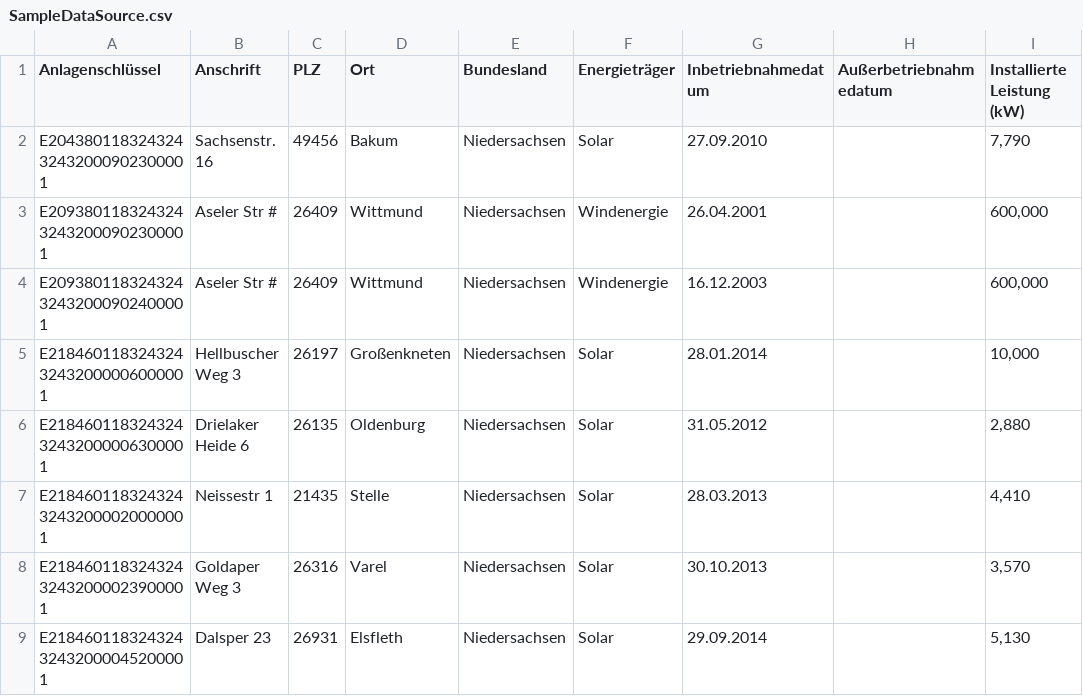
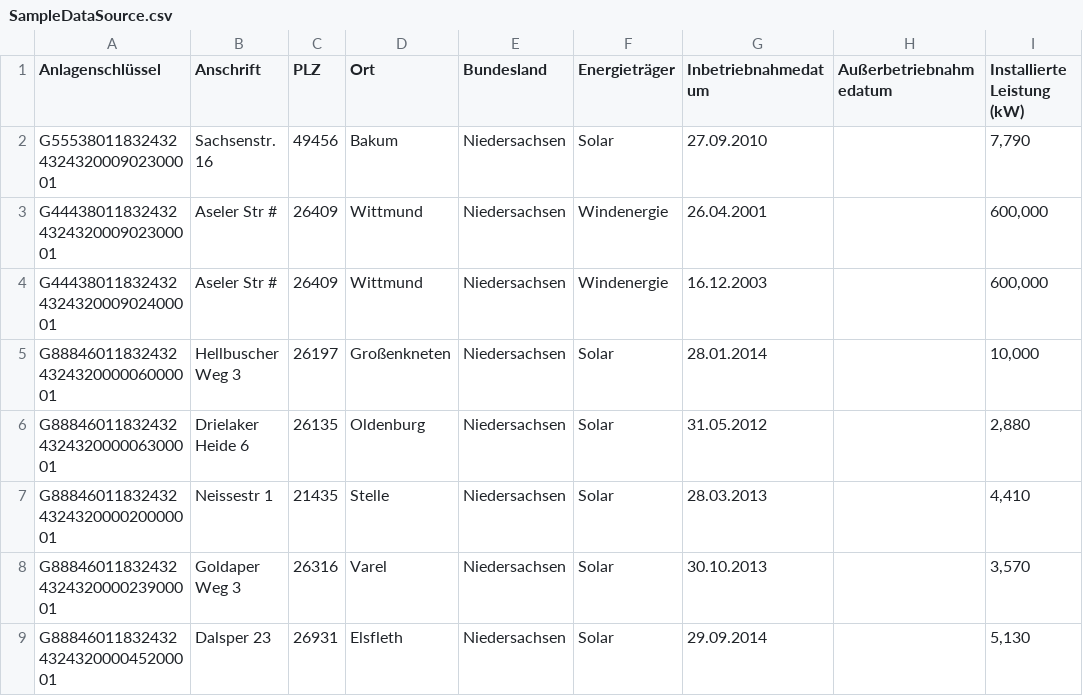
Before and after one commit to vdmitriyev/pygeoconverter, a CSV file: data/SampleDataSource.csv, drawn as a sheet; only a part is shown; the diff names each change by its address in the sheet, - before the commit and + after, or states it on an @@ line.

```diff
--- a/data/SampleDataSource.csv
+++ b/data/SampleDataSource.csv
-A2 (Anlagenschlüssel): E20438011832432432432000902300001
+A2 (Anlagenschlüssel): G55538011832432432432000902300001
-A3 (Anlagenschlüssel): E20938011832432432432000902300001
+A3 (Anlagenschlüssel): G44438011832432432432000902300001
-A4 (Anlagenschlüssel): E20938011832432432432000902400001
+A4 (Anlagenschlüssel): G44438011832432432432000902400001
-A5 (Anlagenschlüssel): E21846011832432432432000006000001
+A5 (Anlagenschlüssel): G88846011832432432432000006000001
-A6 (Anlagenschlüssel): E21846011832432432432000006300001
+A6 (Anlagenschlüssel): G88846011832432432432000006300001
-A7 (Anlagenschlüssel): E21846011832432432432000020000001
+A7 (Anlagenschlüssel): G88846011832432432432000020000001
-A8 (Anlagenschlüssel): E21846011832432432432000023900001
+A8 (Anlagenschlüssel): G88846011832432432432000023900001
-A9 (Anlagenschlüssel): E21846011832432432432000045200001
+A9 (Anlagenschlüssel): G88846011832432432432000045200001
```
Also changed, not shown: 7 other files.
